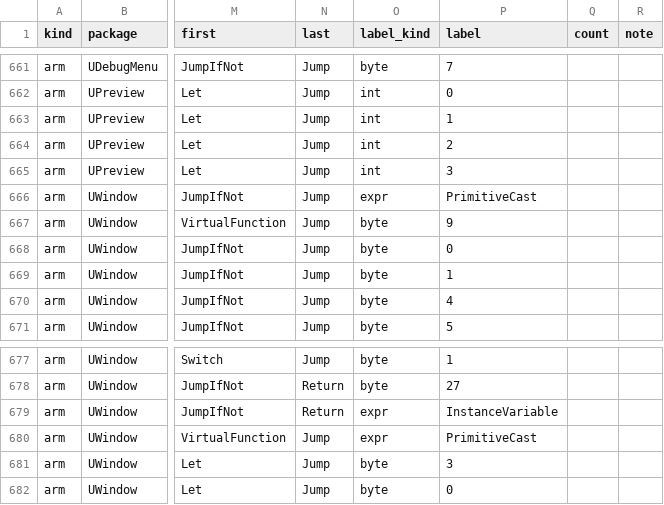
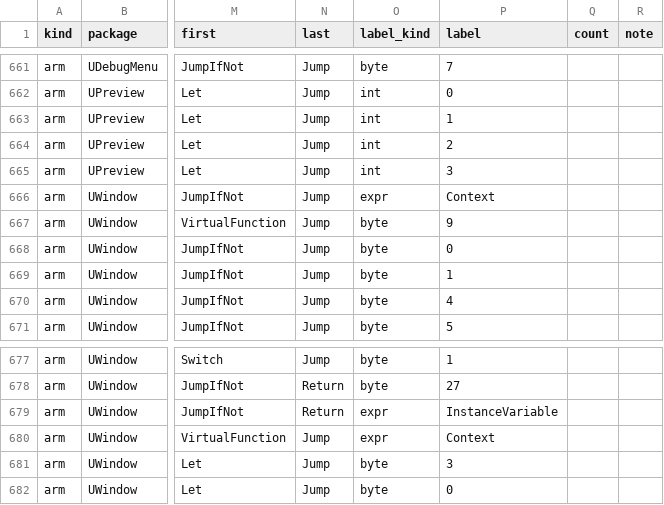
Before and after one commit to jkoehler11/stargate-alliance-decomp, a CSV file: inventory/switch_arms.csv, drawn as a sheet; only a part is shown, gaps mark what is left out; the diff covers the shown part only; the diff names each change by its address in the sheet, - before the commit and + after, or states it on an @@ line.

```diff
--- a/inventory/switch_arms.csv
+++ b/inventory/switch_arms.csv
-P666 (label): PrimitiveCast
+P666 (label): Context
-P680 (label): PrimitiveCast
+P680 (label): Context
```
Also changed, not shown: 18 edited cells elsewhere in this file, inventory/artifact_hashes.csv, inventory/text_switches.csv, 5 other files.
